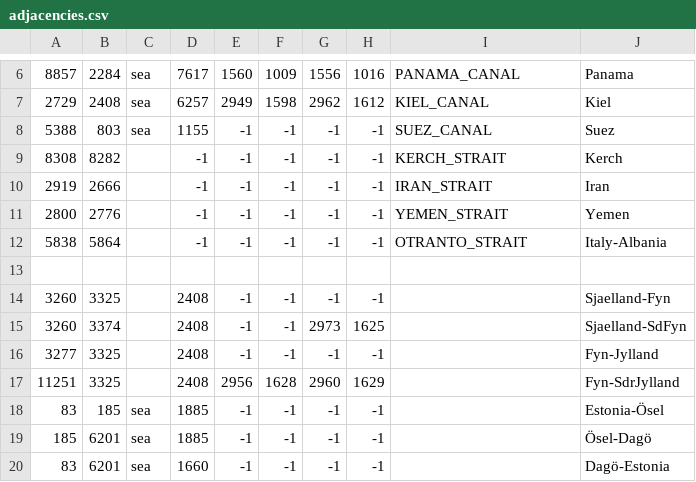
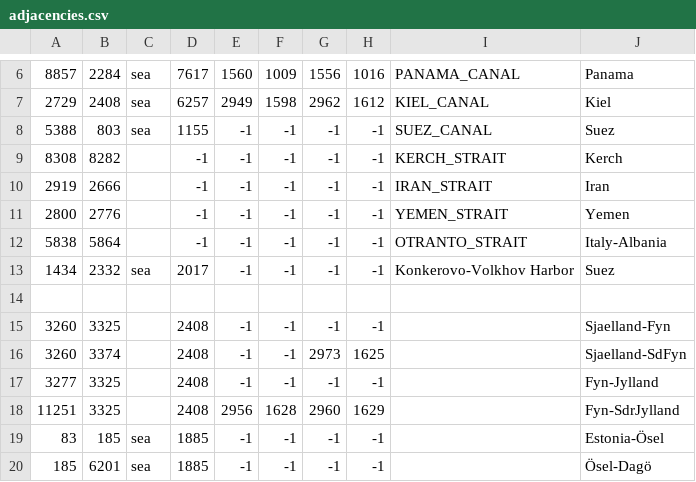
Before and after one commit to Strah0ta/horstoricalmultiplayermod, a CSV file: map/adjacencies.csv, drawn as a sheet; only a part is shown, gaps mark what is left out; the shorter side is filled out with more unchanged rows.

```diff
--- a/map/adjacencies.csv
+++ b/map/adjacencies.csv
@@ -12,2 +12,3 @@
 5838;5864;;-1;-1;-1;-1;-1;OTRANTO_STRAIT;Italy-Albania
+1434;2332;sea;2017;-1;-1;-1;-1;Konkerovo-Volkhov Harbor;Suez
 
```
Also changed, not shown: 7 other files.
